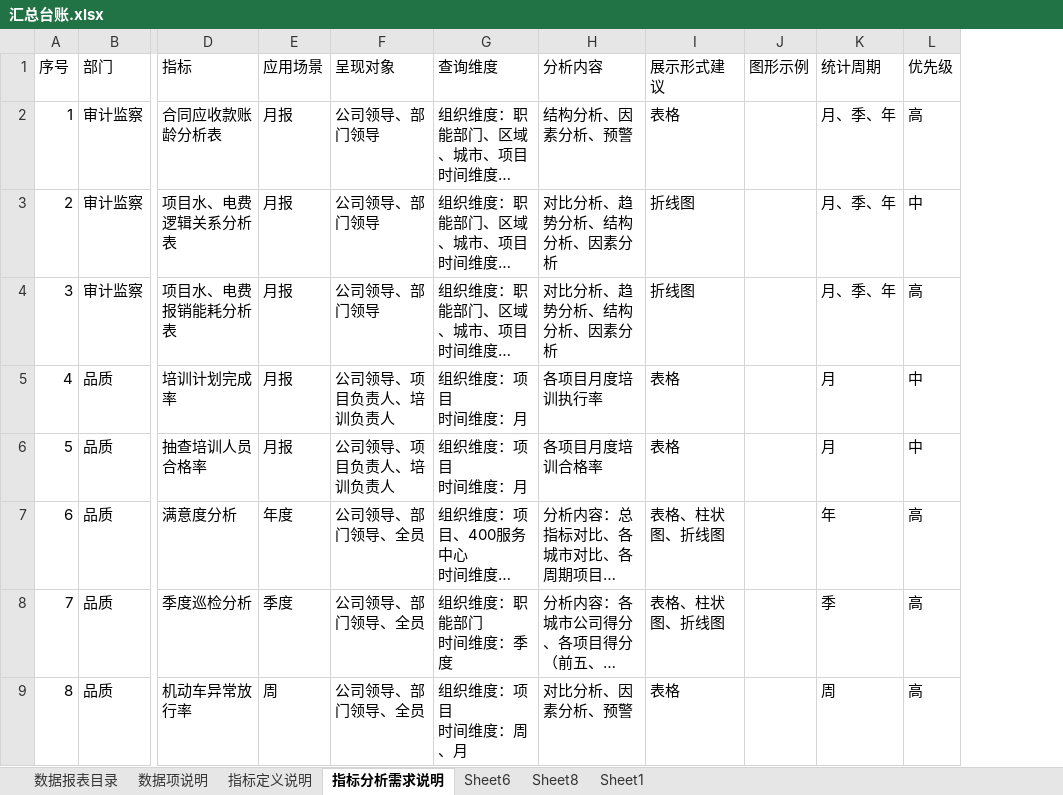
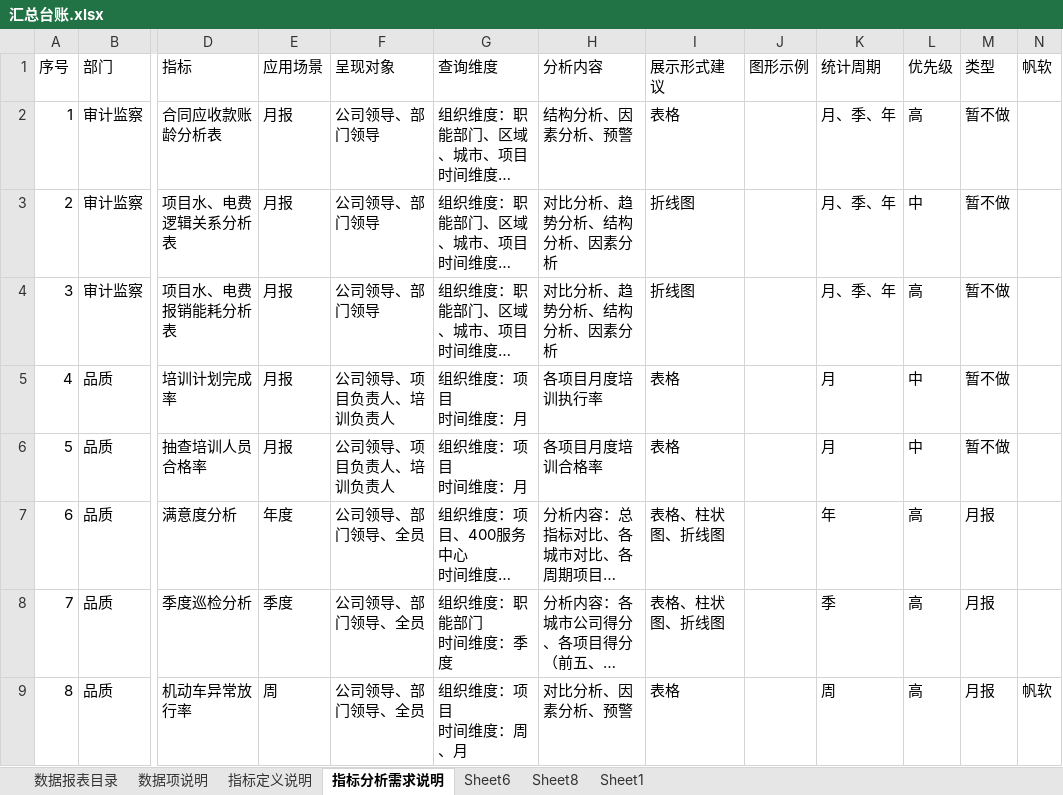
Before and after one commit to hry-work/data, an Excel workbook: xy-xx/hesugang/汇总台账.xlsx, sheet 指标分析需求说明, drawn as a sheet; only a part is shown, gaps mark what is left out; long unchanged cells end in …; values as stored, in another font and other column widths than the file's, no cell formats; the diff names each change by its address in the sheet, - before the commit and + after, or states it on an @@ line.

```diff
--- a/xy-xx/hesugang/汇总台账.xlsx (sheet 指标分析需求说明)
+++ b/xy-xx/hesugang/汇总台账.xlsx (sheet 指标分析需求说明)
+column M (类型), rows 2-9: 暂不做 | 暂不做 | 暂不做 | 暂不做 | 暂不做 | 月报 | 月报 | 月报
+column N (帆软), row 9: 帆软
```
Also changed, not shown: cell formats, 3 other files.
